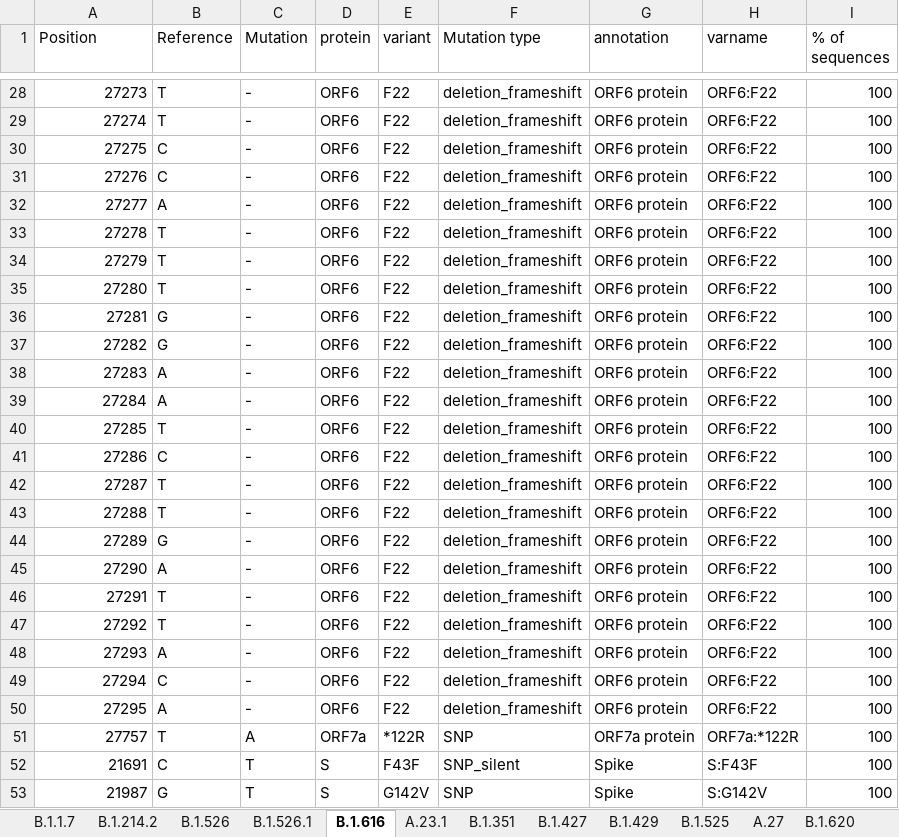
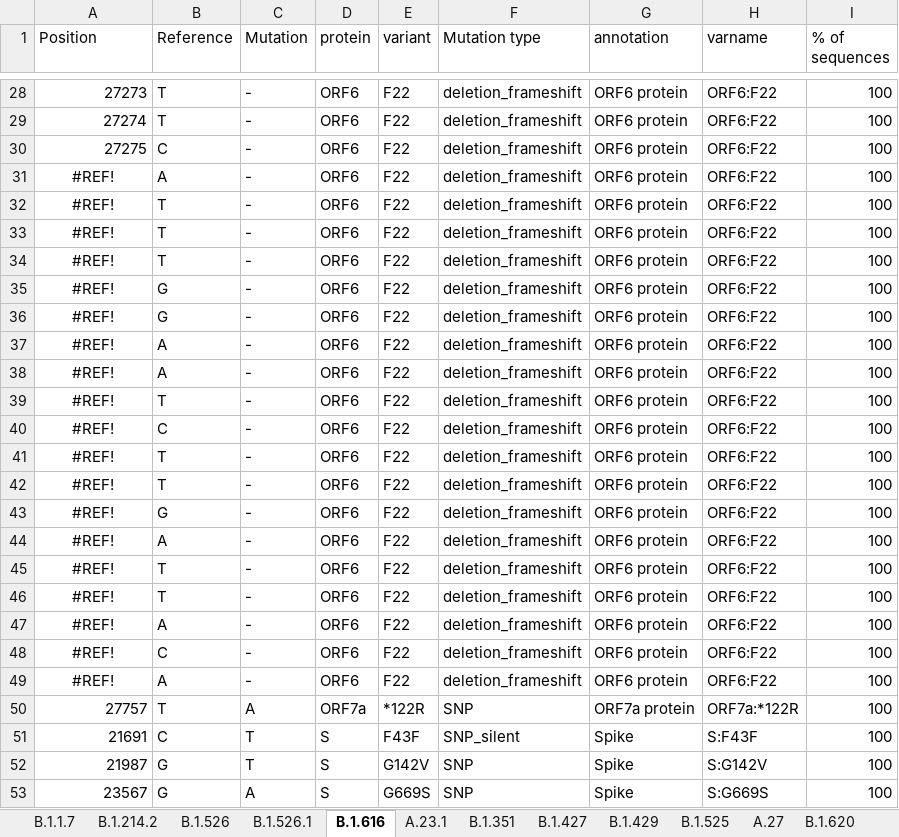
Before and after one commit to NetaZuckerman/covid19, an Excel workbook: mutationsTable.xlsx, sheet B.1.616, drawn as a sheet; only a part is shown, gaps mark what is left out; the shorter side is filled out with more unchanged rows; values as stored, in another font and other column widths than the file's, no borders; removed rows and columns are numbered as before the commit, all else as after; the diff names each change by its address in the sheet, - before the commit and + after, or states it on an @@ line.

```diff
--- a/mutationsTable.xlsx (sheet B.1.616)
+++ b/mutationsTable.xlsx (sheet B.1.616)
-row 31: 27276 | C | - | ORF6 | F22 | deletion_frameshift | ORF6 protein | ORF6:F22 | 100
-A31 (Position): 27277
+A31 (Position): #REF!
-A31:A49 alignment: right
+A31:A49 alignment: center
-A32 (Position): 27278
+A32 (Position): #REF!
-A33 (Position): 27279
+A33 (Position): #REF!
-A34 (Position): 27280
+A34 (Position): #REF!
-A35 (Position): 27281
+A35 (Position): #REF!
-A36 (Position): 27282
+A36 (Position): #REF!
-A37 (Position): 27283
+A37 (Position): #REF!
-A38 (Position): 27284
+A38 (Position): #REF!
-A39 (Position): 27285
+A39 (Position): #REF!
-A40 (Position): 27286
+A40 (Position): #REF!
-A41 (Position): 27287
+A41 (Position): #REF!
-A42 (Position): 27288
+A42 (Position): #REF!
-A43 (Position): 27289
+A43 (Position): #REF!
-A44 (Position): 27290
+A44 (Position): #REF!
-A45 (Position): 27291
+A45 (Position): #REF!
-A46 (Position): 27292
+A46 (Position): #REF!
-A47 (Position): 27293
+A47 (Position): #REF!
-A48 (Position): 27294
+A48 (Position): #REF!
-A49 (Position): 27295
+A49 (Position): #REF!
```
Also changed, not shown: sheet AT.1, sheet C.37, sheet A.27, sheet B.1.620, sheet A.29, sheet B.1.621, 9 more sheets.
